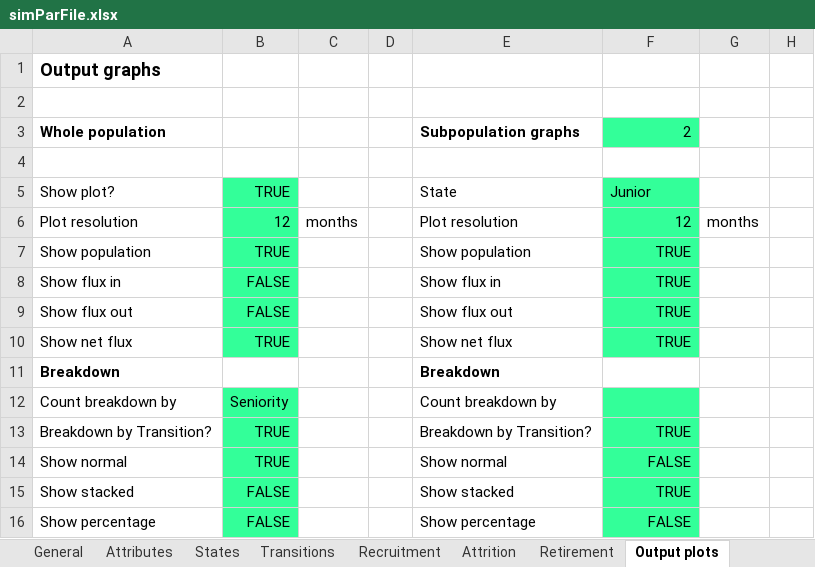
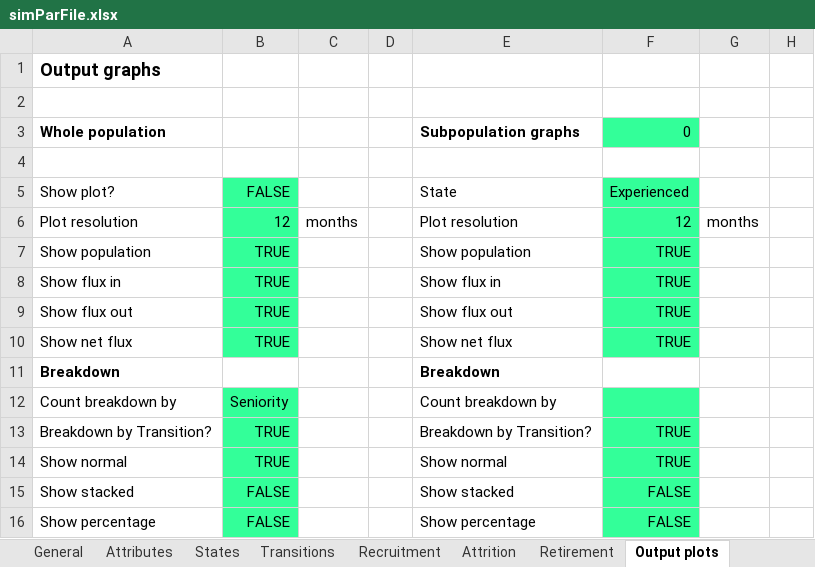
Before and after one commit to jvkerckh/ManpowerPlanning.jl, an Excel workbook: simParFile.xlsx, sheet Output plots, drawn as a sheet; only a part is shown; values as stored, in another font and other column widths than the file's, no borders; the diff names each change by its address in the sheet, - before the commit and + after, or states it on an @@ line.

```diff
--- a/simParFile.xlsx (sheet Output plots)
+++ b/simParFile.xlsx (sheet Output plots)
-F3: 2
+F3: 0
-B5: TRUE
+B5: FALSE
-F5: Junior
+F5: Experienced
-B8:B9: FALSE
+B8:B9: TRUE
-F14: FALSE
+F14: TRUE
-F15: TRUE
+F15: FALSE
```
Also changed, not shown: sheet Transitions, sheet States, sheet Attrition, charts or pictures, 21 other files.
